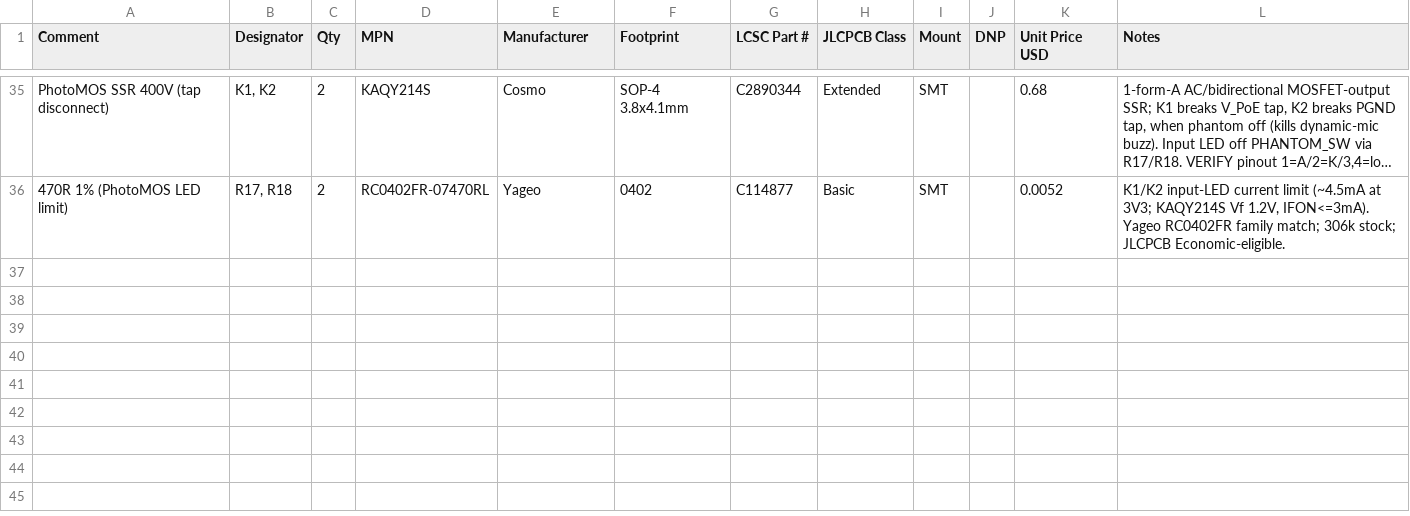
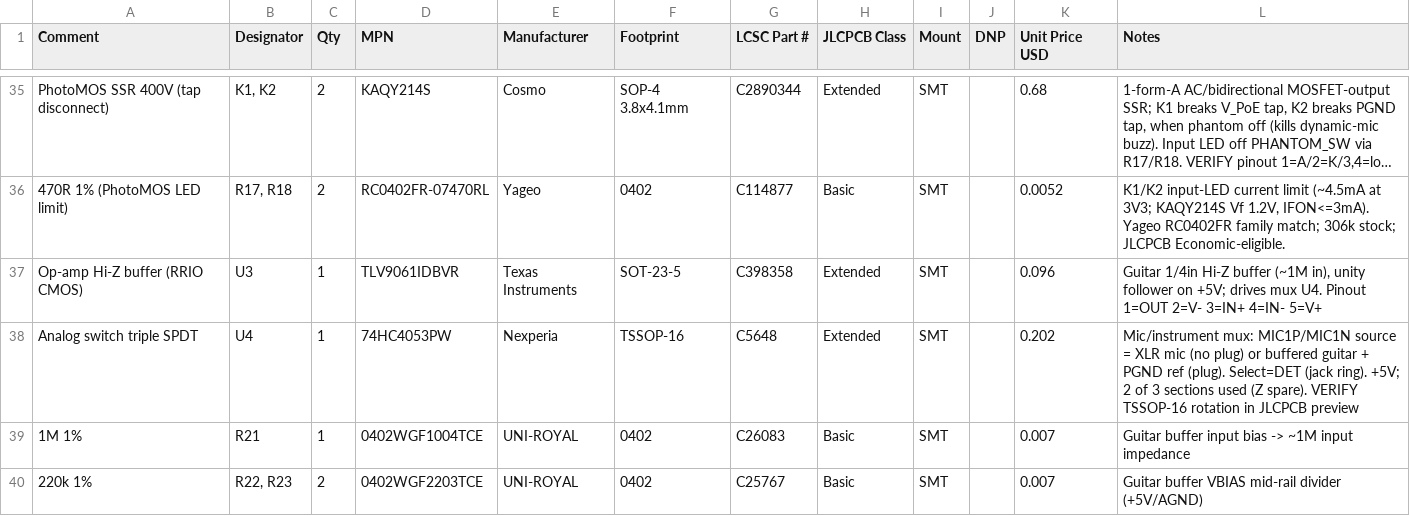
Before and after one commit to scrambletools/ES8389-Hat, a CSV file: BOM.csv, drawn as a sheet; only a part is shown, gaps mark what is left out; long unchanged cells end in …; the diff covers the shown part only; the diff names each change by its address in the sheet, - before the commit and + after, or states it on an @@ line.

Commit message:
feat: auto-detect Hi-Z guitar input (buffer + 4053 mux on MIC1)
Add a high-impedance electric-guitar input that shares the codec's MIC1
channel with the XLR mic and switches over automatically when a 1/4"
plug is inserted.

- Detect: the 1/4" jack is a TRS socket, so a mono guitar (TS) plug
  shorts the Ring to Sleeve/PGND. Ring pulled to +5V (R19) + debounce
  (C27) => DET low = "instrument".
- Buffer U3 (TLV9061, +5V): ~1M input on the jack tip, unity follower;
  the codec PGA provides the level so no extra stage is needed. R20/R21
  input, R22/R23+C24 mid-rail bias, R24/C25 output.
- Mux U4 (74HC4053, +5V): dual-SPDT picks the MIC1P/MIC1N source = XLR
  mic (no plug) or buffered guitar + PGND ref (plug). Pseudo-differential:
  guitar-mode cold reference = PGND, so the codec rejects the PGND/AGND
  ground noise -- stays clean even with phantom left on.
- The mux sits on the CODEC side of C10/C11: the XLR side carries up to
  57V phantom (via R5/R6), which the coupling caps block from the 5V
  switch. Confirmed no 48V path to the guitar or the switch/buffer.
- Splices: C10.2 -> MIC1P_XLR, C11.2 -> MIC1N_XLR (now the mux commons);
  J1 T -> GTIP, J1 R -> DET; ESD D1/D2 relocated to the XLR far plates
  to clamp the mux inputs.

Parts LCSC-verified in stock (~$0.50/board + 2 extended feeders).
Schematic + BOM only; not on the board yet -- F8 + place + route for the
next rev. U4 is TSSOP-16 with no CPL rotation pattern; verify its
rotation in the JLCPCB assembly preview before ordering.

```diff
--- a/BOM.csv
+++ b/BOM.csv
+row 37: Op-amp Hi-Z buffer (RRIO CMOS) | U3 | 1 | TLV9061IDBVR | Texas Instruments | SOT-23-5 | C398358 | Extended | SMT |  | 0.096 | Guitar 1/4in Hi-Z buffer (~1M in), unity follower on +5V; drives mux U4. Pinout 1=OUT 2=V- 3=IN+ 4=IN- 5=V+
+row 38: Analog switch triple SPDT | U4 | 1 | 74HC4053PW | Nexperia | TSSOP-16 | C5648 | Extended | SMT |  | 0.202 | Mic/instrument mux: MIC1P/MIC1N source = XLR mic (no plug) or buffered guitar + PGND ref (plug). Select=DET (jack ring). +5V; 2 of 3 sections used (Z spare). VERIFY TSSOP-16 rotation in JLCPCB preview
+row 39: 1M 1% | R21 | 1 | 0402WGF1004TCE | UNI-ROYAL | 0402 | C26083 | Basic | SMT |  | 0.007 | Guitar buffer input bias -> ~1M input impedance
+row 40: 220k 1% | R22, R23 | 2 | 0402WGF2203TCE | UNI-ROYAL | 0402 | C25767 | Basic | SMT |  | 0.007 | Guitar buffer VBIAS mid-rail divider (+5V/AGND)
```
Also changed, not shown: 3 added rows and 8 edited cells elsewhere in this file, 1 other file.
